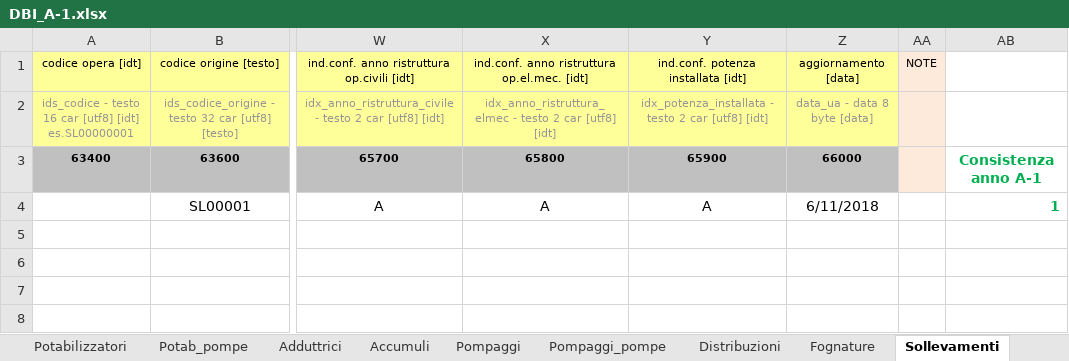
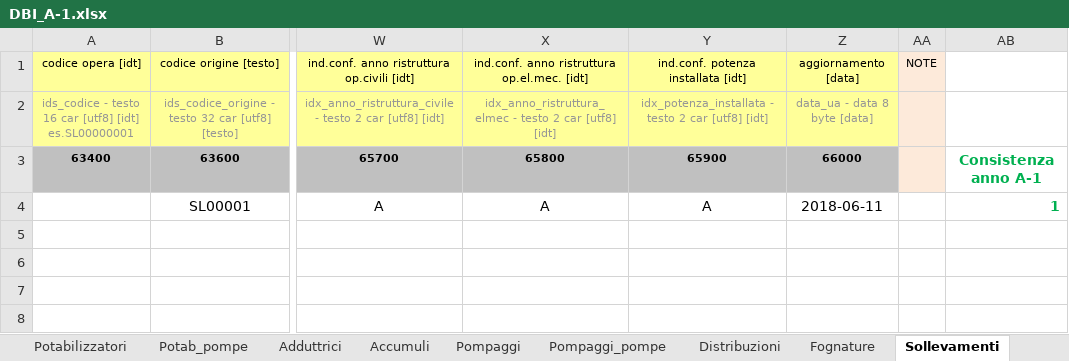
Before and after one commit to geosolutions-it/C179-DBIAIT, an Excel workbook: export/config/checks/checks_seed_files/DBI_A-1.xlsx, sheet Sollevamenti, drawn as a sheet; only a part is shown, gaps mark what is left out; values as stored, in another font and other column widths than the file's, no borders; the diff names each change by its address in the sheet, - before the commit and + after, or states it on an @@ line.

```diff
--- a/export/config/checks/checks_seed_files/DBI_A-1.xlsx (sheet Sollevamenti)
+++ b/export/config/checks/checks_seed_files/DBI_A-1.xlsx (sheet Sollevamenti)
-Z4: 6/11/2018
+Z4: 2018-06-11
```
Also changed, not shown: sheet Adduttrici, sheet Accumuli, sheet Distribuzioni, sheet Fiumi, sheet Potabilizzatori, export/config/checks/checks_seed_files/Check_shp_ACQ.xlsx, export/config/checks/checks_seed_files/Check_shp_FGN.xlsx, 2 other files.
